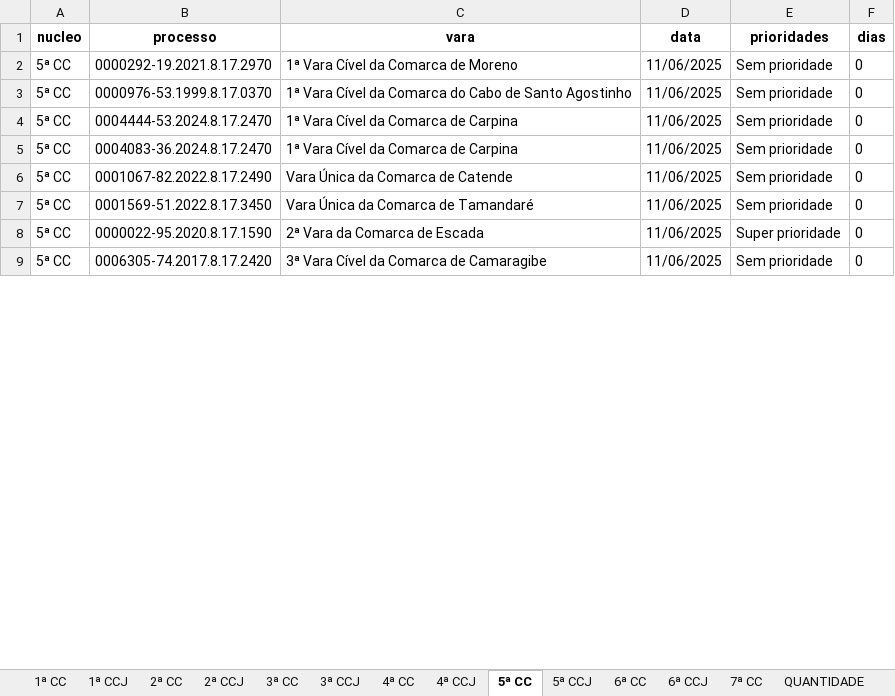
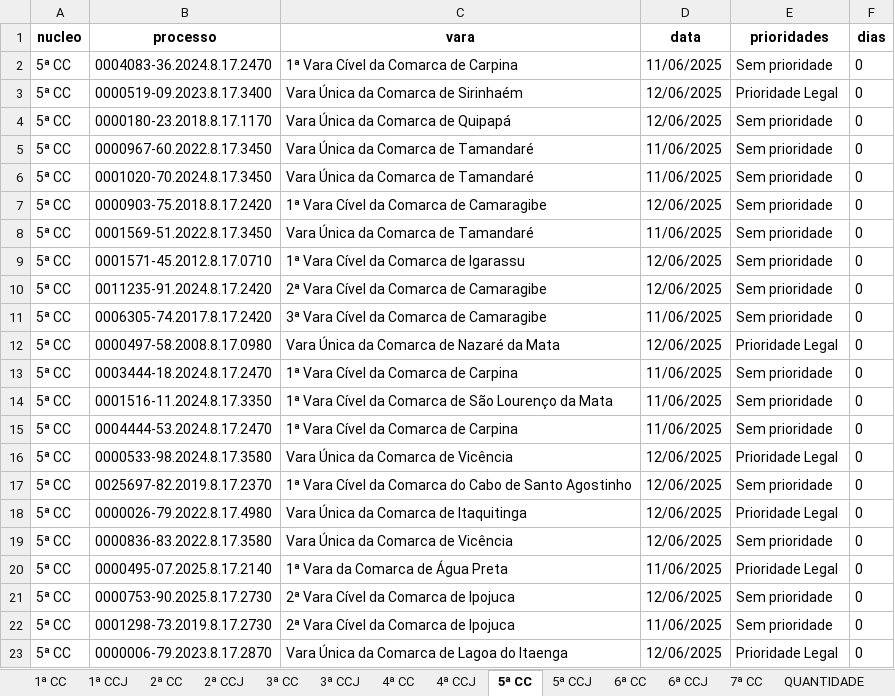
Before and after one commit to Fasri/analise_de, an Excel workbook: final_tempo_real.xlsx, sheet 5ª CC, drawn as a sheet; only a part is shown; values as stored, in another font and other column widths than the file's, no borders; addresses are those after the commit; the diff covers the shown part only; the diff names each change by its address in the sheet, - before the commit and + after, or states it on an @@ line.

```diff
--- a/final_tempo_real.xlsx (sheet 5ª CC)
+++ b/final_tempo_real.xlsx (sheet 5ª CC)
-B2 (processo): 0000292-19.2021.8.17.2970
+B2 (processo): 0004083-36.2024.8.17.2470
-C2 (vara): 1ª Vara Cível da Comarca de Moreno
+C2 (vara): 1ª Vara Cível da Comarca de Carpina
+row 3: 5ª CC | 0000519-09.2023.8.17.3400 | Vara Única da Comarca de Sirinhaém | 12/06/2025 | Prioridade Legal | 0
+row 4: 5ª CC | 0000180-23.2018.8.17.1170 | Vara Única da Comarca de Quipapá | 12/06/2025 | Sem prioridade | 0
+row 5: 5ª CC | 0000967-60.2022.8.17.3450 | Vara Única da Comarca de Tamandaré | 11/06/2025 | Sem prioridade | 0
@@ row 14 moved to row 6: 5ª CC @@
+row 7: 5ª CC | 0000903-75.2018.8.17.2420 | 1ª Vara Cível da Comarca de Camaragibe | 12/06/2025 | Sem prioridade | 0
+row 8: 5ª CC | 0001569-51.2022.8.17.3450 | Vara Única da Comarca de Tamandaré | 11/06/2025 | Sem prioridade | 0
+row 9: 5ª CC | 0001571-45.2012.8.17.0710 | 1ª Vara Cível da Comarca de Igarassu | 12/06/2025 | Sem prioridade | 0
+row 10: 5ª CC | 0011235-91.2024.8.17.2420 | 2ª Vara Cível da Comarca de Camaragibe | 12/06/2025 | Sem prioridade | 0
-B11 (processo): 0000976-53.1999.8.17.0370
+B11 (processo): 0006305-74.2017.8.17.2420
-C11 (vara): 1ª Vara Cível da Comarca do Cabo de Santo Agostinho
+C11 (vara): 3ª Vara Cível da Comarca de Camaragibe
+row 12: 5ª CC | 0000497-58.2008.8.17.0980 | Vara Única da Comarca de Nazaré da Mata | 12/06/2025 | Prioridade Legal | 0
+row 13: 5ª CC | 0003444-18.2024.8.17.2470 | 1ª Vara Cível da Comarca de Carpina | 11/06/2025 | Sem prioridade | 0
@@ row 27 moved to row 14: 5ª CC @@
+row 16: 5ª CC | 0000533-98.2024.8.17.3580 | Vara Única da Comarca de Vicência | 12/06/2025 | Prioridade Legal | 0
-B17 (processo): 0004083-36.2024.8.17.2470
+B17 (processo): 0025697-82.2019.8.17.2370
-C17 (vara): 1ª Vara Cível da Comarca de Carpina
+C17 (vara): 1ª Vara Cível da Comarca do Cabo de Santo Agostinho
-D17:D19 (data): 11/06/2025
+D17:D19 (data): 12/06/2025
-B18 (processo): 0001067-82.2022.8.17.2490
+B18 (processo): 0000026-79.2022.8.17.4980
-C18 (vara): Vara Única da Comarca de Catende
+C18 (vara): Vara Única da Comarca de Itaquitinga
-E18 (prioridades): Sem prioridade
+E18 (prioridades): Prioridade Legal
-B19 (processo): 0001569-51.2022.8.17.3450
+B19 (processo): 0000836-83.2022.8.17.3580
-C19 (vara): Vara Única da Comarca de Tamandaré
+C19 (vara): Vara Única da Comarca de Vicência
-B20 (processo): 0000022-95.2020.8.17.1590
+B20 (processo): 0000495-07.2025.8.17.2140
-C20 (vara): 2ª Vara da Comarca de Escada
+C20 (vara): 1ª Vara da Comarca de Água Preta
-E20 (prioridades): Super prioridade
+E20 (prioridades): Prioridade Legal
-B21 (processo): 0006305-74.2017.8.17.2420
+B21 (processo): 0000753-90.2025.8.17.2730
-C21 (vara): 3ª Vara Cível da Comarca de Camaragibe
+C21 (vara): 2ª Vara Cível da Comarca de Ipojuca
-D21 (data): 11/06/2025
+D21 (data): 12/06/2025
@@ row 25 moved to row 22: 5ª CC @@
+row 23: 5ª CC | 0000006-79.2023.8.17.2870 | Vara Única da Comarca de Lagoa do Itaenga | 12/06/2025 | Prioridade Legal | 0
```
Also changed, not shown: 108 added rows, 131 removed rows, 69 moved rows and 316 edited cells elsewhere in this sheet, sheet 1ª CC, sheet CONSOLIDADO, sheet 7ª CC, sheet 6ª CC, sheet 2ª CC, sheet 4ª CC, 8 more sheets, quantidade_processos.xlsx, 2 other files.
